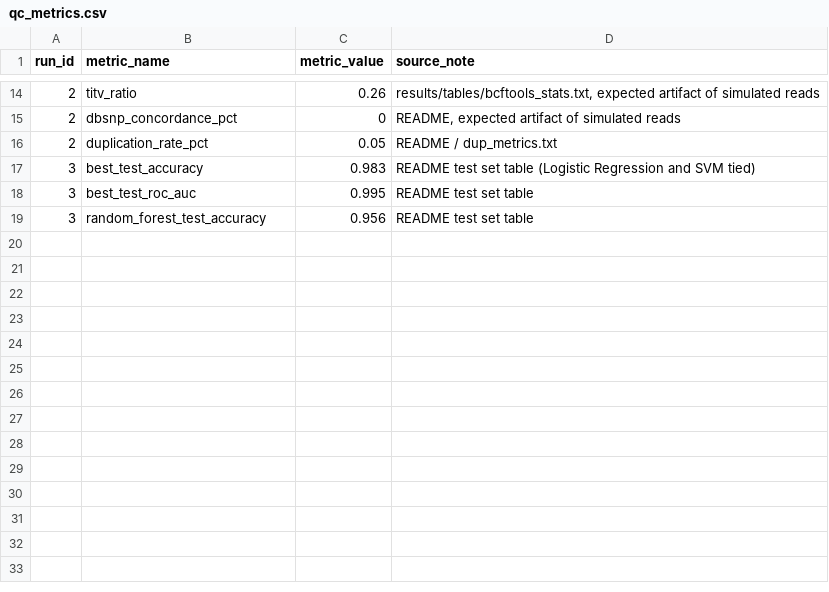
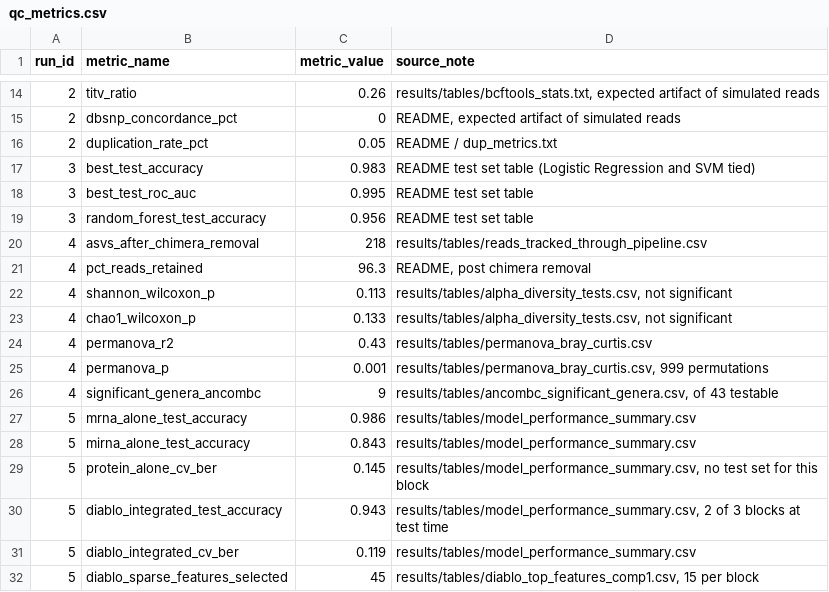
Before and after one commit to MohamedElsaid-bit/bioinformatics-analytics-sql, a CSV file: data/processed/qc_metrics.csv, drawn as a sheet; only a part is shown, gaps mark what is left out.

```diff
--- a/data/processed/qc_metrics.csv
+++ b/data/processed/qc_metrics.csv
@@ -19 +19,14 @@ run_id,metric_name,metric_value,source_note
 3,random_forest_test_accuracy,0.956,README test set table
+4,asvs_after_chimera_removal,218,results/tables/reads_tracked_through_pipeline.csv
+4,pct_reads_retained,96.3,"README, post chimera removal"
+4,shannon_wilcoxon_p,0.113,"results/tables/alpha_diversity_tests.csv, not significant"
+4,chao1_wilcoxon_p,0.133,"results/tables/alpha_diversity_tests.csv, not significant"
+4,permanova_r2,0.43,results/tables/permanova_bray_curtis.csv
+4,permanova_p,0.001,"results/tables/permanova_bray_curtis.csv, 999 permutations"
+4,significant_genera_ancombc,9,"results/tables/ancombc_significant_genera.csv, of 43 testable"
+5,mrna_alone_test_accuracy,0.986,results/tables/model_performance_summary.csv
+5,mirna_alone_test_accuracy,0.843,results/tables/model_performance_summary.csv
+5,protein_alone_cv_ber,0.145,"results/tables/model_performance_summary.csv, no test set for this block"
+5,diablo_integrated_test_accuracy,0.943,"results/tables/model_performance_summary.csv, 2 of 3 blocks at test time"
+5,diablo_integrated_cv_ber,0.119,results/tables/model_performance_summary.csv
+5,diablo_sparse_features_selected,45,"results/tables/diablo_top_features_comp1.csv, 15 per block"
```
Also changed, not shown: data/processed/pipeline_runs.csv, data/processed/projects.csv, 8 other files.
